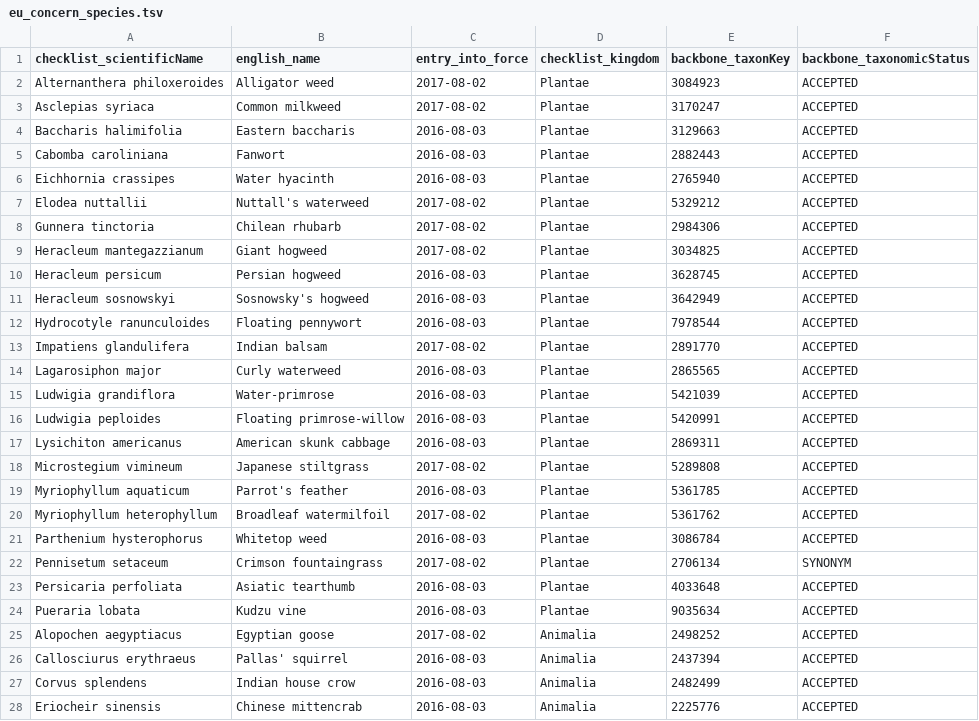
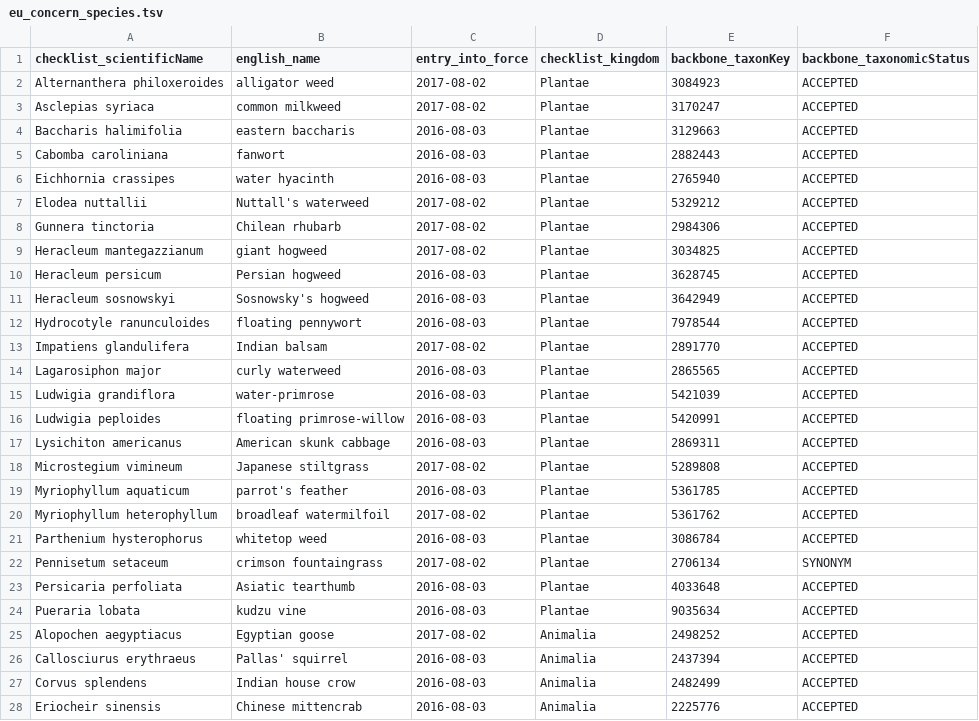
Before and after one commit to trias-project/indicators, a TSV file: data/input/eu_concern_species.tsv, drawn as a sheet; only a part is shown; the diff covers the shown part only.

Commit message:
Update eu_concern_species.tsv
update common names

```diff
--- a/data/input/eu_concern_species.tsv
+++ b/data/input/eu_concern_species.tsv
@@ -1,25 +1,25 @@
 checklist_scientificName	english_name	entry_into_force	checklist_kingdom	backbone_taxonKey	backbone_taxonomicStatus
-Alternanthera philoxeroides	Alligator weed	2017-08-02	Plantae	3084923	ACCEPTED
-Asclepias syriaca	Common milkweed	2017-08-02	Plantae	3170247	ACCEPTED
-Baccharis halimifolia	Eastern baccharis	2016-08-03	Plantae	3129663	ACCEPTED
-Cabomba caroliniana	Fanwort	2016-08-03	Plantae	2882443	ACCEPTED
-Eichhornia crassipes	Water hyacinth	2016-08-03	Plantae	2765940	ACCEPTED
+Alternanthera philoxeroides	alligator weed	2017-08-02	Plantae	3084923	ACCEPTED
+Asclepias syriaca	common milkweed	2017-08-02	Plantae	3170247	ACCEPTED
+Baccharis halimifolia	eastern baccharis	2016-08-03	Plantae	3129663	ACCEPTED
+Cabomba caroliniana	fanwort	2016-08-03	Plantae	2882443	ACCEPTED
+Eichhornia crassipes	water hyacinth	2016-08-03	Plantae	2765940	ACCEPTED
 Elodea nuttallii	Nuttall's waterweed	2017-08-02	Plantae	5329212	ACCEPTED
 Gunnera tinctoria	Chilean rhubarb	2017-08-02	Plantae	2984306	ACCEPTED
-Heracleum mantegazzianum	Giant hogweed	2017-08-02	Plantae	3034825	ACCEPTED
+Heracleum mantegazzianum	giant hogweed	2017-08-02	Plantae	3034825	ACCEPTED
 Heracleum persicum	Persian hogweed	2016-08-03	Plantae	3628745	ACCEPTED
 Heracleum sosnowskyi	Sosnowsky's hogweed	2016-08-03	Plantae	3642949	ACCEPTED
-Hydrocotyle ranunculoides	Floating pennywort	2016-08-03	Plantae	7978544	ACCEPTED
+Hydrocotyle ranunculoides	floating pennywort	2016-08-03	Plantae	7978544	ACCEPTED
 Impatiens glandulifera	Indian balsam	2017-08-02	Plantae	2891770	ACCEPTED
-Lagarosiphon major	Curly waterweed	2016-08-03	Plantae	2865565	ACCEPTED
-Ludwigia grandiflora	Water-primrose	2016-08-03	Plantae	5421039	ACCEPTED
-Ludwigia peploides	Floating primrose-willow	2016-08-03	Plantae	5420991	ACCEPTED
+Lagarosiphon major	curly waterweed	2016-08-03	Plantae	2865565	ACCEPTED
+Ludwigia grandiflora	water-primrose	2016-08-03	Plantae	5421039	ACCEPTED
+Ludwigia peploides	floating primrose-willow	2016-08-03	Plantae	5420991	ACCEPTED
 Lysichiton americanus	American skunk cabbage	2016-08-03	Plantae	2869311	ACCEPTED
 Microstegium vimineum	Japanese stiltgrass	2017-08-02	Plantae	5289808	ACCEPTED
-Myriophyllum aquaticum	Parrot's feather	2016-08-03	Plantae	5361785	ACCEPTED
-Myriophyllum heterophyllum	Broadleaf watermilfoil	2017-08-02	Plantae	5361762	ACCEPTED
-Parthenium hysterophorus	Whitetop weed	2016-08-03	Plantae	3086784	ACCEPTED
-Pennisetum setaceum	Crimson fountaingrass	2017-08-02	Plantae	2706134	SYNONYM
+Myriophyllum aquaticum	parrot's feather	2016-08-03	Plantae	5361785	ACCEPTED
+Myriophyllum heterophyllum	broadleaf watermilfoil	2017-08-02	Plantae	5361762	ACCEPTED
+Parthenium hysterophorus	whitetop weed	2016-08-03	Plantae	3086784	ACCEPTED
+Pennisetum setaceum	crimson fountaingrass	2017-08-02	Plantae	2706134	SYNONYM
 Persicaria perfoliata	Asiatic tearthumb	2016-08-03	Plantae	4033648	ACCEPTED
-Pueraria lobata	Kudzu vine	2016-08-03	Plantae	9035634	ACCEPTED
+Pueraria lobata	kudzu vine	2016-08-03	Plantae	9035634	ACCEPTED
 Alopochen aegyptiacus	Egyptian goose	2017-08-02	Animalia	2498252	ACCEPTED
```
Also changed, not shown: 29 edited cells elsewhere in this file.
